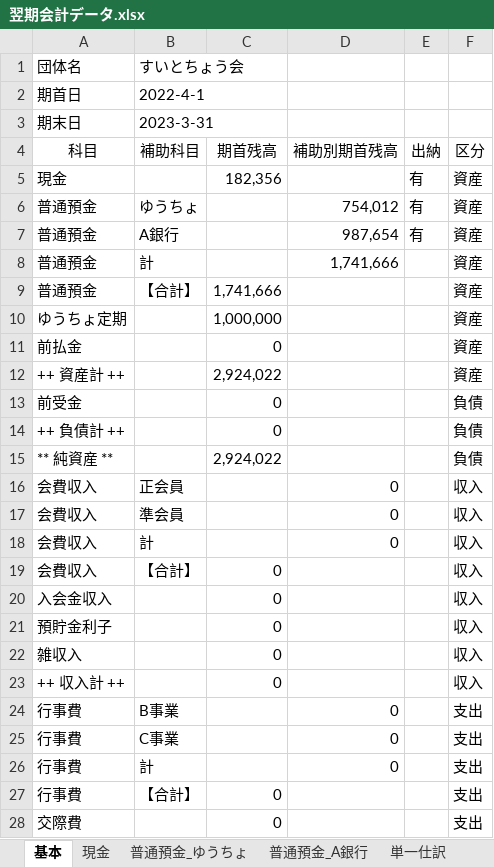
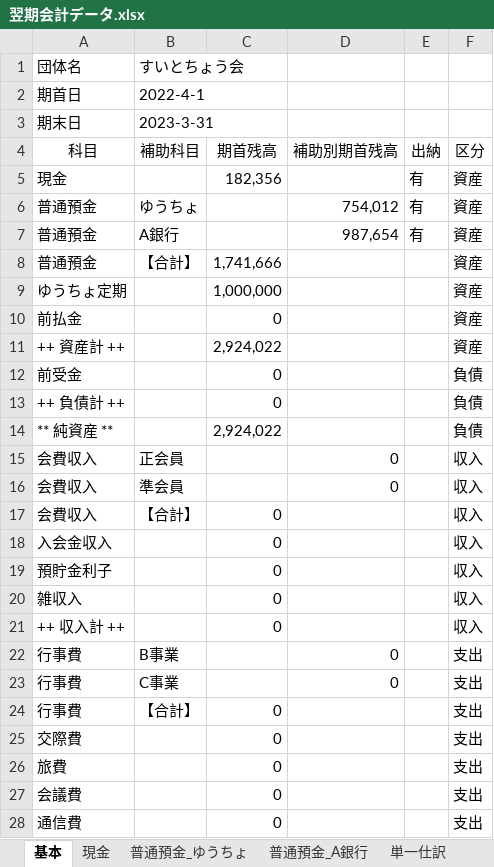
Before and after one commit to sue-tax/suiToChou2, an Excel workbook: 翌期会計データ.xlsx, sheet 基本, drawn as a sheet; only a part is shown; the shorter side is filled out with more unchanged rows; values as stored, in another font and other column widths than the file's, no borders; the diff names each change by its address in the sheet, - before the commit and + after, or states it on an @@ line.

```diff
--- a/翌期会計データ.xlsx (sheet 基本)
+++ b/翌期会計データ.xlsx (sheet 基本)
-row 8: 普通預金 | 計 |  | 1,741,666 |  | 資産
-row 18: 会費収入 | 計 |  | 0 |  | 収入
-row 26: 行事費 | 計 |  | 0 |  | 支出
```
Also changed, not shown: sheet 現金, sheet 普通預金_A銀行, sheet 普通預金_ゆうちょ, 仕訳帳.xlsx, 会計データ_テスト.xlsx, 4 other files.
